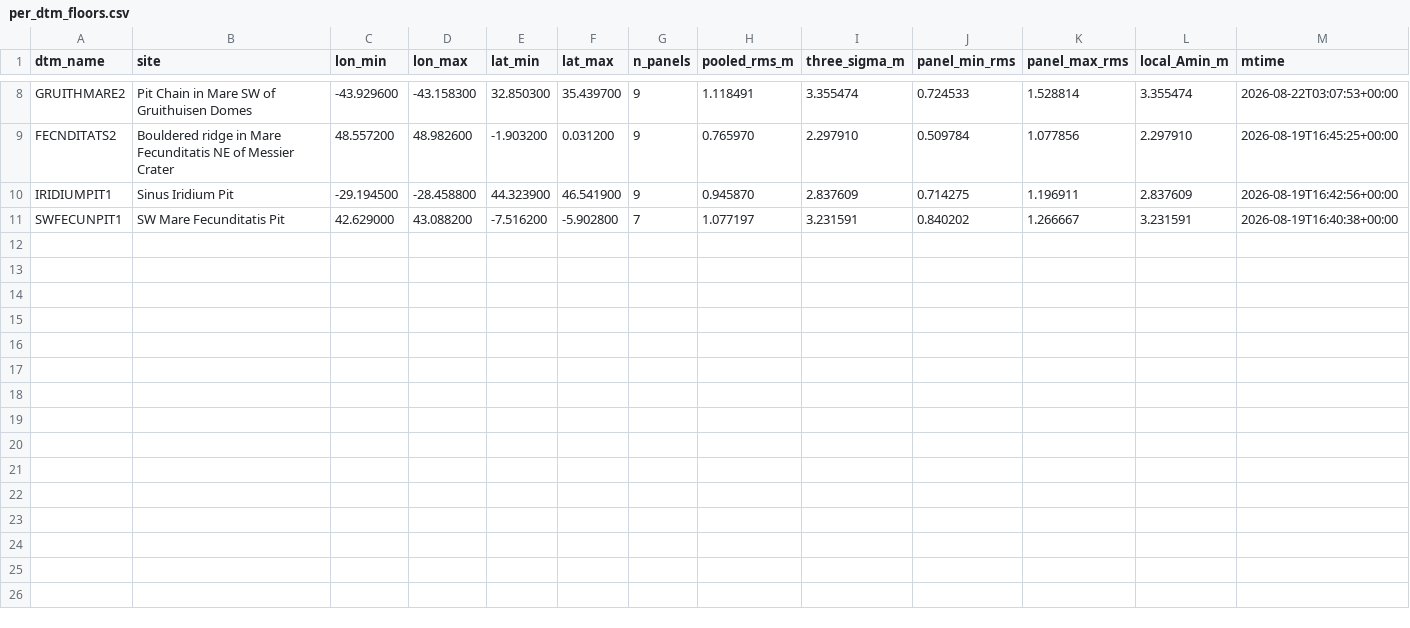
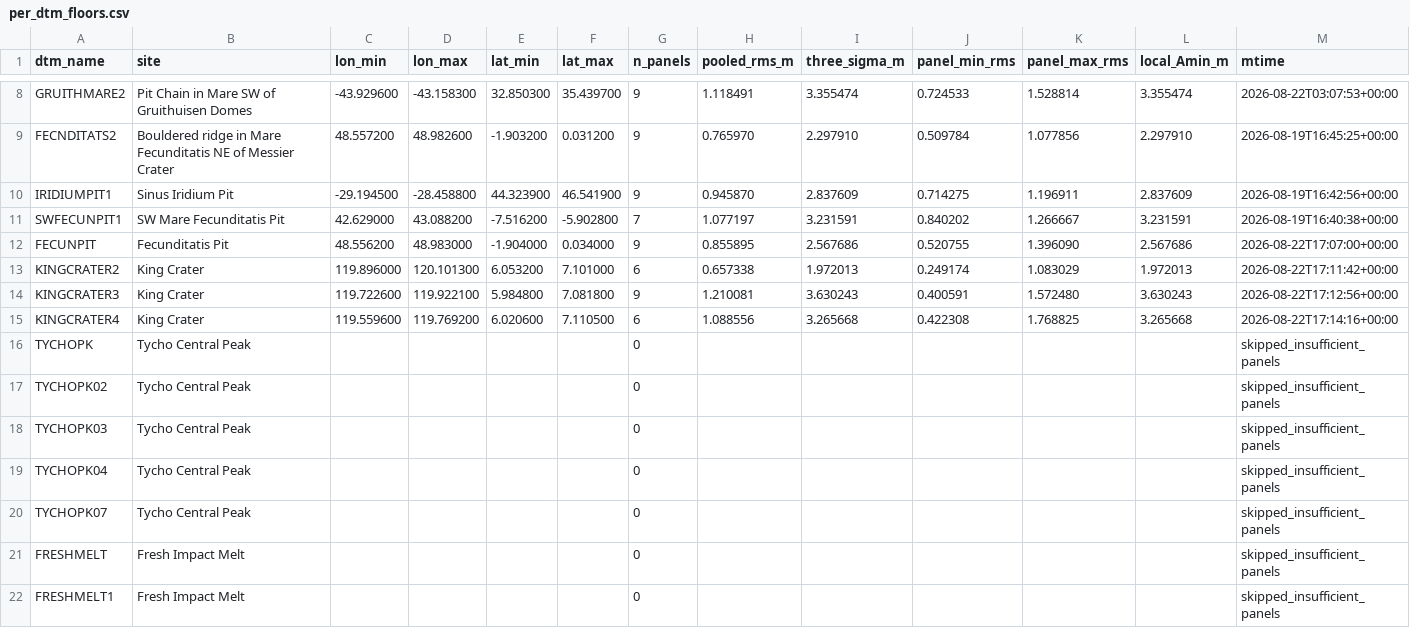
Before and after one commit to amrahman90/luna, a CSV file: 01_WORKSPACE/data/outputs/wp0_kriging/per_dtm_floors.csv, drawn as a sheet; only a part is shown, gaps mark what is left out; the diff names each change by its address in the sheet, - before the commit and + after, or states it on an @@ line.

Commit message:
P3.1c growth to N=21/649 (44→257 candidates); MANIFEST +11 NAC DTM rows; skeptic FECUNPIT distance correction

```diff
--- a/01_WORKSPACE/data/outputs/wp0_kriging/per_dtm_floors.csv
+++ b/01_WORKSPACE/data/outputs/wp0_kriging/per_dtm_floors.csv
+row 12: FECUNPIT | Fecunditatis Pit | 48.556200 | 48.983000 | -1.904000 | 0.034000 | 9 | 0.855895 | 2.567686 | 0.520755 | 1.396090 | 2.567686 | 2026-08-22T17:07:00+00:00
+row 13: KINGCRATER2 | King Crater | 119.896000 | 120.101300 | 6.053200 | 7.101000 | 6 | 0.657338 | 1.972013 | 0.249174 | 1.083029 | 1.972013 | 2026-08-22T17:11:42+00:00
+row 14: KINGCRATER3 | King Crater | 119.722600 | 119.922100 | 5.984800 | 7.081800 | 9 | 1.210081 | 3.630243 | 0.400591 | 1.572480 | 3.630243 | 2026-08-22T17:12:56+00:00
+row 15: KINGCRATER4 | King Crater | 119.559600 | 119.769200 | 6.020600 | 7.110500 | 6 | 1.088556 | 3.265668 | 0.422308 | 1.768825 | 3.265668 | 2026-08-22T17:14:16+00:00
+row 16: TYCHOPK | Tycho Central Peak |  |  |  |  | 0 |  |  |  |  |  | skipped_insufficient_panels
+row 17: TYCHOPK02 | Tycho Central Peak |  |  |  |  | 0 |  |  |  |  |  | skipped_insufficient_panels
+row 18: TYCHOPK03 | Tycho Central Peak |  |  |  |  | 0 |  |  |  |  |  | skipped_insufficient_panels
+row 19: TYCHOPK04 | Tycho Central Peak |  |  |  |  | 0 |  |  |  |  |  | skipped_insufficient_panels
+row 20: TYCHOPK07 | Tycho Central Peak |  |  |  |  | 0 |  |  |  |  |  | skipped_insufficient_panels
+row 21: FRESHMELT | Fresh Impact Melt |  |  |  |  | 0 |  |  |  |  |  | skipped_insufficient_panels
+row 22: FRESHMELT1 | Fresh Impact Melt |  |  |  |  | 0 |  |  |  |  |  | skipped_insufficient_panels
```
Also changed, not shown: 11 other files.
